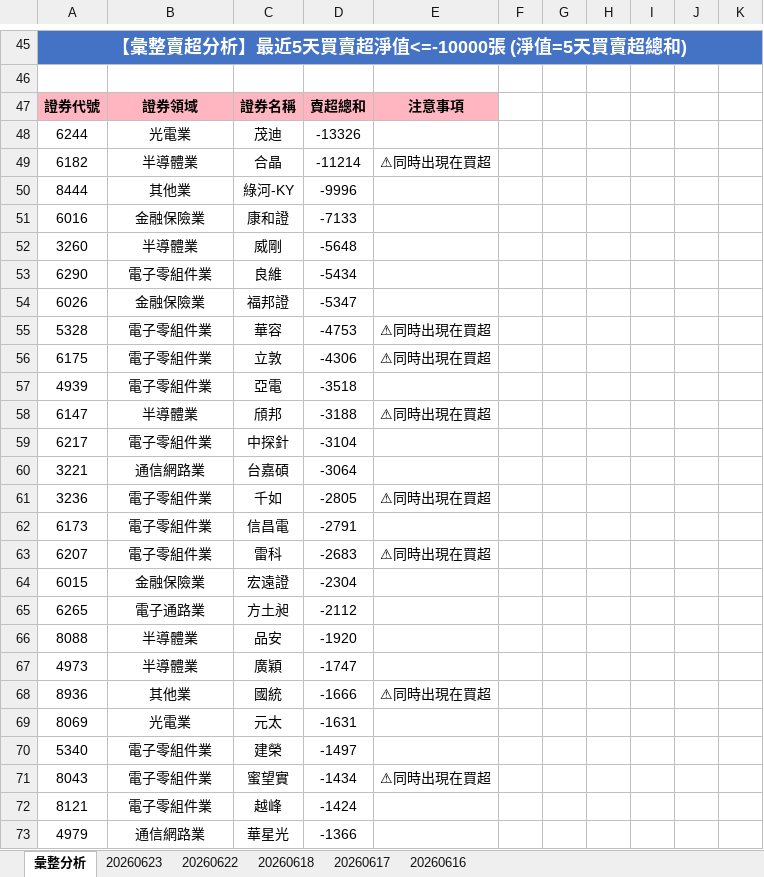
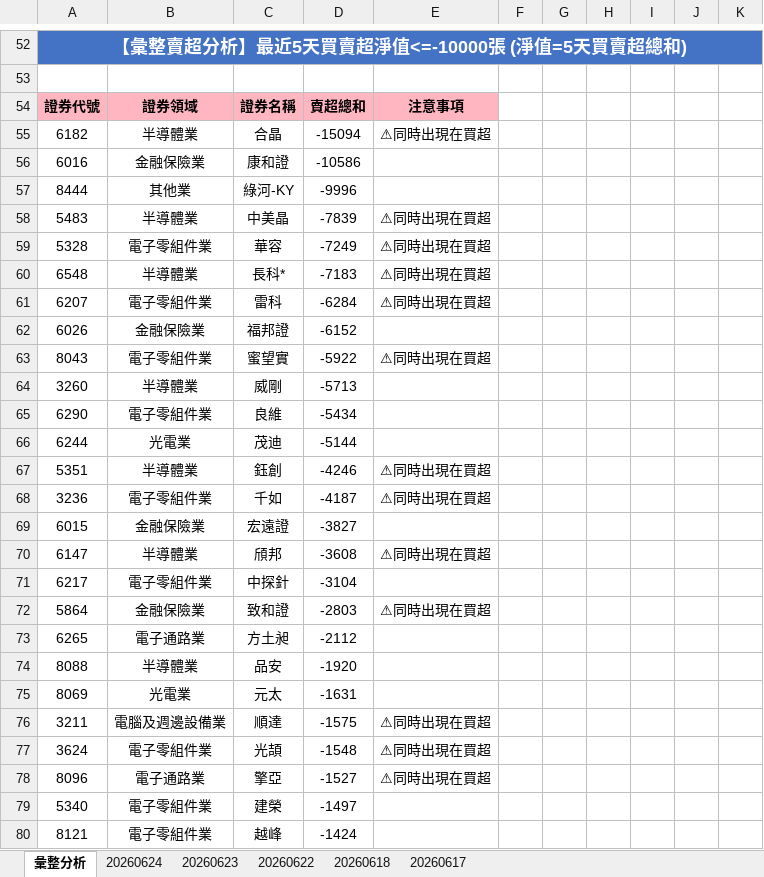
Before and after one commit to ccupcpop/GetDailyStock, an Excel workbook: StockInfo/otc_analysis_result.xlsx, sheet 彙整分析, drawn as a sheet; only a part is shown, gaps mark what is left out; the shorter side is filled out with more unchanged rows; values as stored, in another font and other column widths than the file's, no borders; removed rows and columns are numbered as before the commit, all else as after; the diff covers the shown part only; the diff names each change by its address in the sheet, - before the commit and + after, or states it on an @@ line.

```diff
--- a/StockInfo/otc_analysis_result.xlsx (sheet 彙整分析)
+++ b/StockInfo/otc_analysis_result.xlsx (sheet 彙整分析)
-sheet tab: 20260616
+sheet tab: 20260624
-row 48: 6244 | 光電業 | 茂迪 | -13326
-D55: -11214
+D55: -15094
+row 56: 6016 | 金融保險業 | 康和證 | -10586
-row 51: 6016 | 金融保險業 | 康和證 | -7133
+row 58: 5483 | 半導體業 | 中美晶 | -7839 | ⚠同時出現在買超
+row 59: 5328 | 電子零組件業 | 華容 | -7249 | ⚠同時出現在買超
+row 60: 6548 | 半導體業 | 長科* | -7183 | ⚠同時出現在買超
+row 61: 6207 | 電子零組件業 | 雷科 | -6284 | ⚠同時出現在買超
+row 62: 6026 | 金融保險業 | 福邦證 | -6152
+row 63: 8043 | 電子零組件業 | 蜜望實 | -5922 | ⚠同時出現在買超
-D64: -5648
+D64: -5713
-row 54: 6026 | 金融保險業 | 福邦證 | -5347
-row 55: 5328 | 電子零組件業 | 華容 | -4753 | ⚠同時出現在買超
-row 56: 6175 | 電子零組件業 | 立敦 | -4306 | ⚠同時出現在買超
-row 57: 4939 | 電子零組件業 | 亞電 | -3518
+row 66: 6244 | 光電業 | 茂迪 | -5144
+row 67: 5351 | 半導體業 | 鈺創 | -4246 | ⚠同時出現在買超
+row 68: 3236 | 電子零組件業 | 千如 | -4187 | ⚠同時出現在買超
+row 69: 6015 | 金融保險業 | 宏遠證 | -3827
-D70: -3188
+D70: -3608
-row 60: 3221 | 通信網路業 | 台嘉碩 | -3064
-row 61: 3236 | 電子零組件業 | 千如 | -2805 | ⚠同時出現在買超
-row 62: 6173 | 電子零組件業 | 信昌電 | -2791
-row 63: 6207 | 電子零組件業 | 雷科 | -2683 | ⚠同時出現在買超
-row 64: 6015 | 金融保險業 | 宏遠證 | -2304
+row 72: 5864 | 金融保險業 | 致和證 | -2803 | ⚠同時出現在買超
-row 67: 4973 | 半導體業 | 廣穎 | -1747
-row 68: 8936 | 其他業 | 國統 | -1666 | ⚠同時出現在買超
+row 76: 3211 | 電腦及週邊設備業 | 順達 | -1575 | ⚠同時出現在買超
+row 77: 3624 | 電子零組件業 | 光頡 | -1548 | ⚠同時出現在買超
+row 78: 8096 | 電子通路業 | 擎亞 | -1527 | ⚠同時出現在買超
-row 71: 8043 | 電子零組件業 | 蜜望實 | -1434 | ⚠同時出現在買超
```
Also changed, not shown: 56 added rows, 53 removed rows and 45 edited cells elsewhere in this sheet, sheet 20260623, StockInfo/tse_analysis_result.xlsx, 12 other files.
